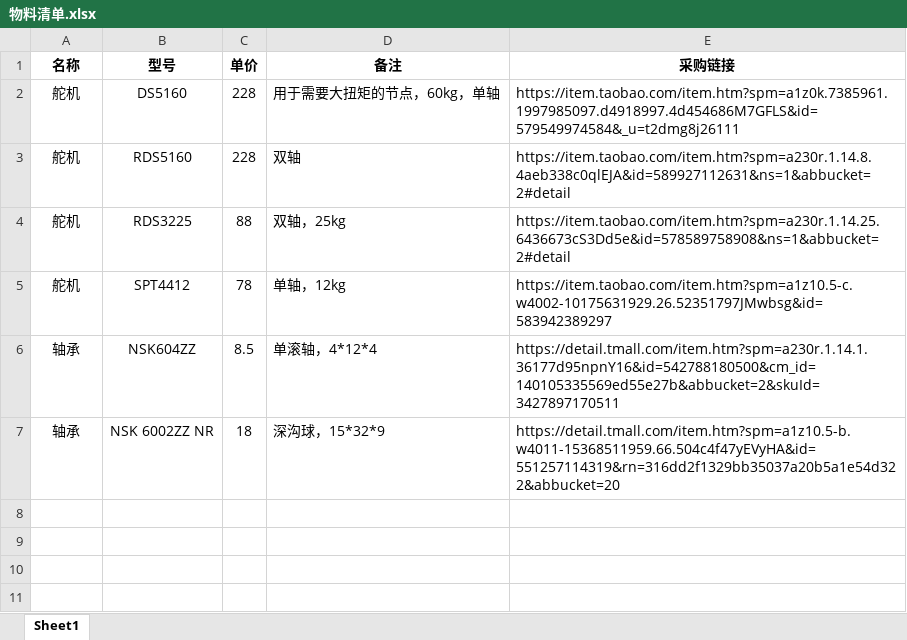
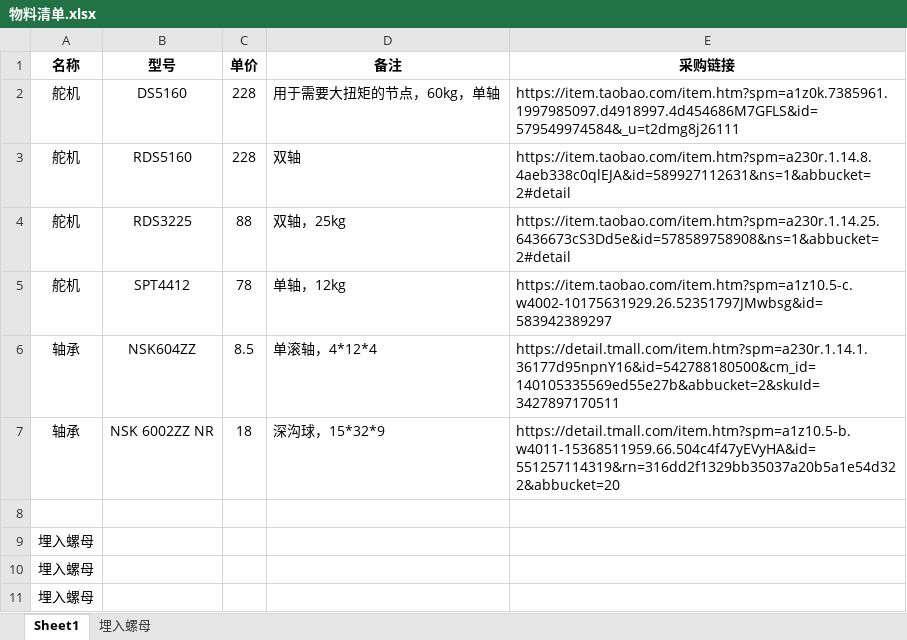
Before and after one commit to itctec/find, an Excel workbook: FIND_DEMO/物料清单.xlsx, sheet Sheet1, drawn as a sheet; values as stored, in another font and other column widths than the file's, no borders; the diff names each change by its address in the sheet, - before the commit and + after, or states it on an @@ line.

```diff
--- a/FIND_DEMO/物料清单.xlsx (sheet Sheet1)
+++ b/FIND_DEMO/物料清单.xlsx (sheet Sheet1)
+sheet tab: 埋入螺母
+row 8: (empty)
+row 9: 埋入螺母
+row 10: 埋入螺母
+row 11: 埋入螺母
```
Also changed, not shown: 4 other files.
